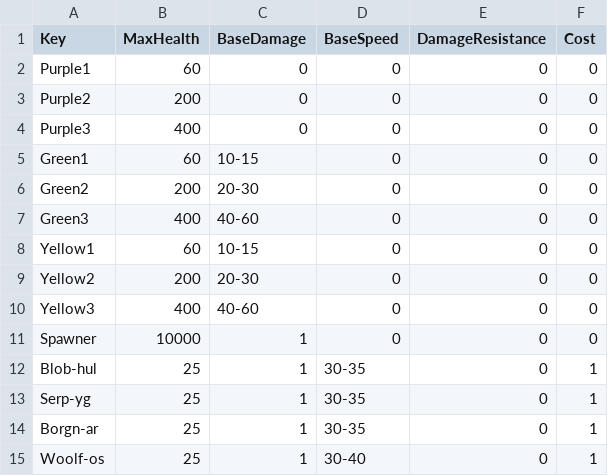
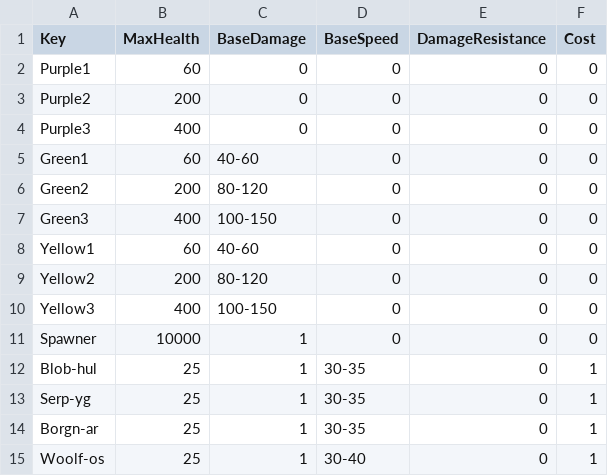
Before and after one commit to XavierClavel/SpaceSurvivorOrbital, a CSV file: Assets/Data/ObjectData.csv, drawn as a sheet; only a part is shown.

```diff
--- a/Assets/Data/ObjectData.csv
+++ b/Assets/Data/ObjectData.csv
@@ -4,8 +4,8 @@ Purple2;200;0;0;0;0
 Purple3;400;0;0;0;0
-Green1;60;10-15;0;0;0
-Green2;200;20-30;0;0;0
-Green3;400;40-60;0;0;0
-Yellow1;60;10-15;0;0;0
-Yellow2;200;20-30;0;0;0
-Yellow3;400;40-60;0;0;0
+Green1;60;40-60;0;0;0
+Green2;200;80-120;0;0;0
+Green3;400;100-150;0;0;0
+Yellow1;60;40-60;0;0;0
+Yellow2;200;80-120;0;0;0
+Yellow3;400;100-150;0;0;0
 Spawner;10000;1;0;0;0
```
Also changed, not shown: Assets/Data/Upgrades/Equipments.csv, Assets/Data/Upgrades/Weapons.csv, 27 other files.
